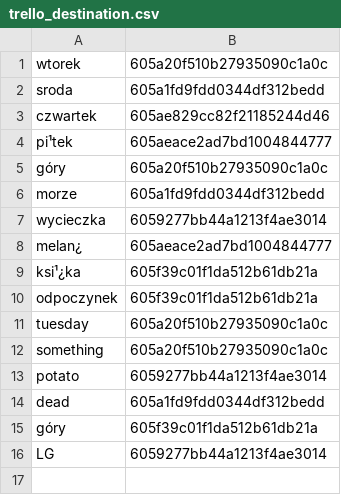
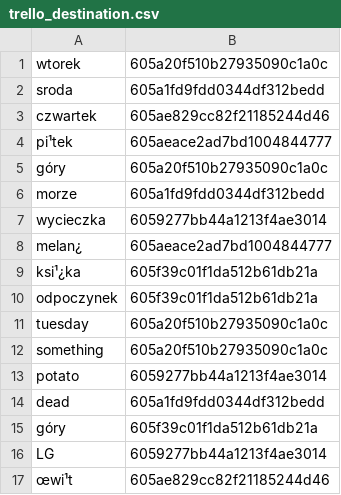
Before and after one commit to Pawloski-engineer/Gmail_to_Trello, a CSV file: Gmail_to_Trello/organizeGmailToTrello/trello_destination.csv, drawn as a sheet.

```diff
--- a/Gmail_to_Trello/organizeGmailToTrello/trello_destination.csv
+++ b/Gmail_to_Trello/organizeGmailToTrello/trello_destination.csv
@@ -16 +16,2 @@ góry,605f39c01f1da512b61db21a
 LG,6059277bb44a1213f4ae3014
+œwi¹t,605ae829cc82f21185244d46
```
Also changed, not shown: 2 other files.
